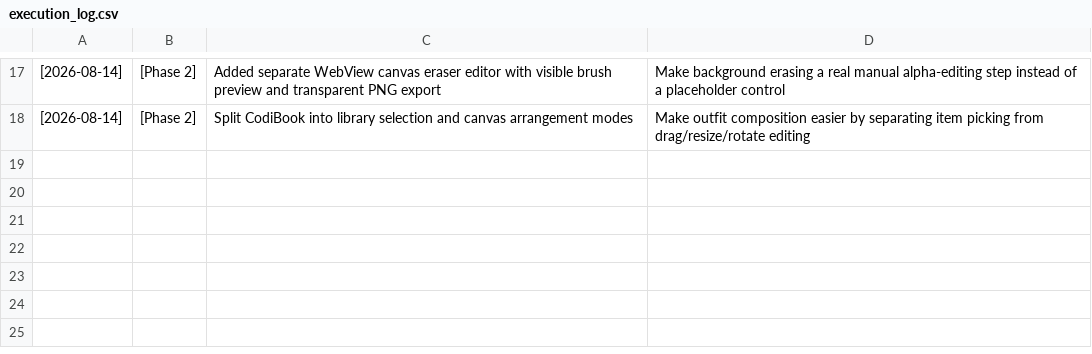
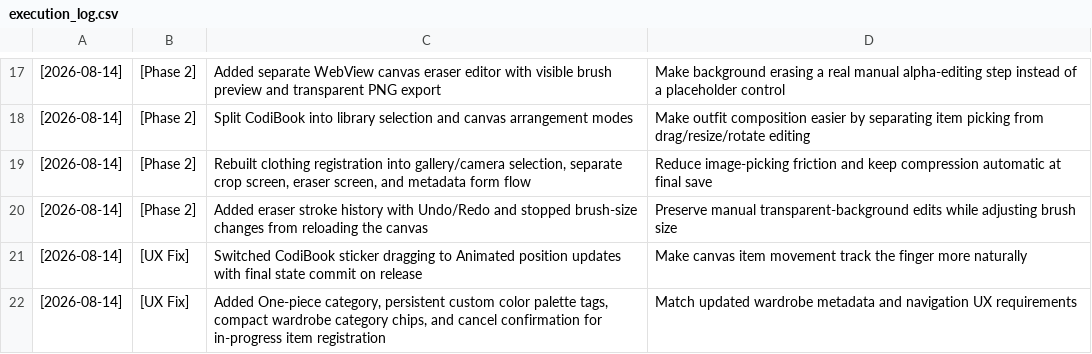
Before and after one commit to 0xseo/LookBookie, a CSV file: execution_log.csv, drawn as a sheet; only a part is shown, gaps mark what is left out.

Commit message:
Improve image editing and codi interactions

```diff
--- a/execution_log.csv
+++ b/execution_log.csv
@@ -18 +18,5 @@
 [2026-08-14] | [Phase 2] | Split CodiBook into library selection and canvas arrangement modes | Make outfit composition easier by separating item picking from drag/resize/rotate editing
+[2026-08-14] | [Phase 2] | Rebuilt clothing registration into gallery/camera selection, separate crop screen, eraser screen, and metadata form flow | Reduce image-picking friction and keep compression automatic at final save
+[2026-08-14] | [Phase 2] | Added eraser stroke history with Undo/Redo and stopped brush-size changes from reloading the canvas | Preserve manual transparent-background edits while adjusting brush size
+[2026-08-14] | [UX Fix] | Switched CodiBook sticker dragging to Animated position updates with final state commit on release | Make canvas item movement track the finger more naturally
+[2026-08-14] | [UX Fix] | Added One-piece category, persistent custom color palette tags, compact wardrobe category chips, and cancel confirmation for in-progress item registration | Match updated wardrobe metadata and navigation UX requirements
```
Also changed, not shown: 10 other files.
